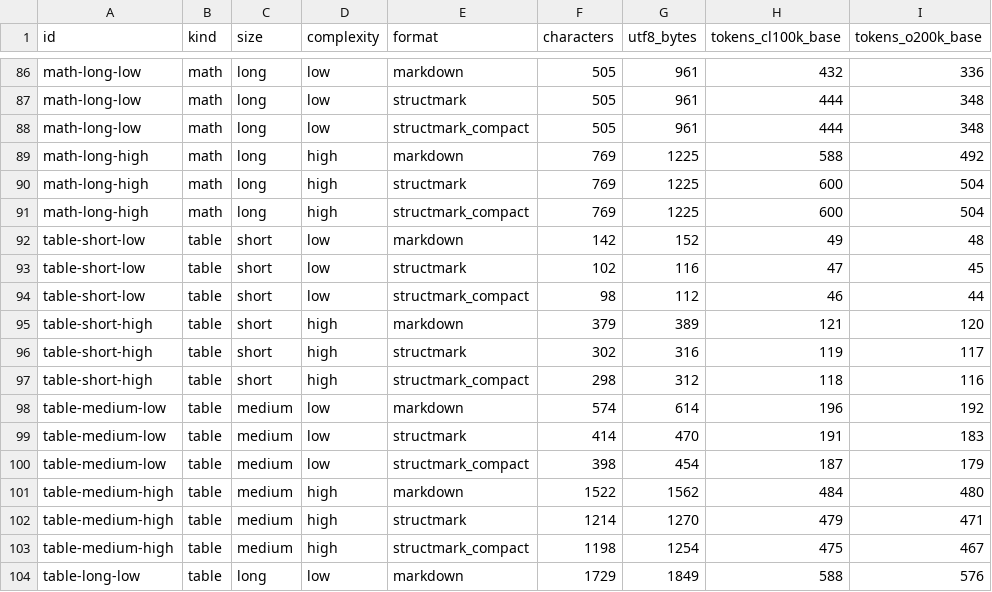
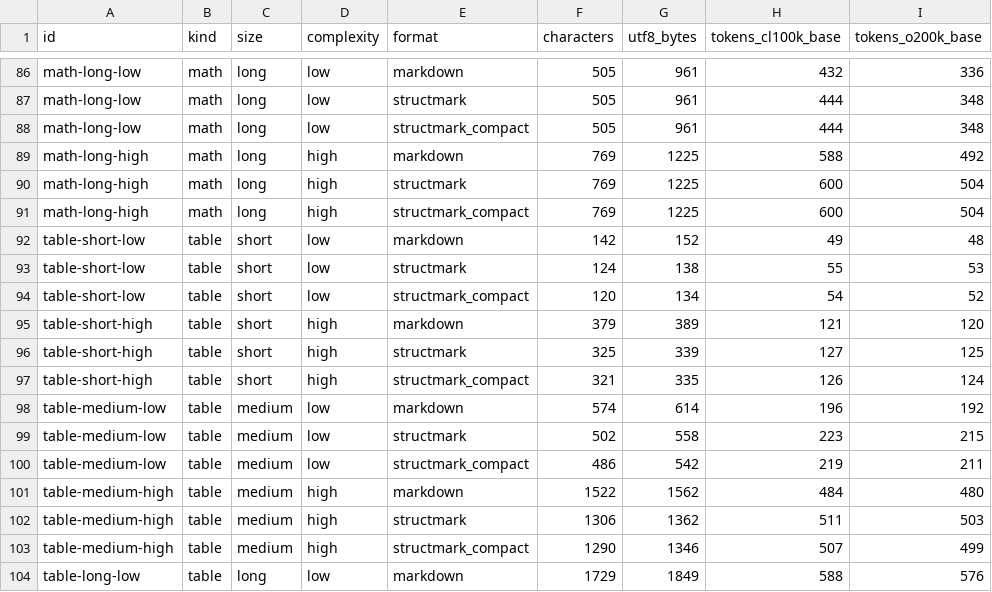
Before and after one commit to oMiki0826o/StructMark, a CSV file: benchmark/scaled-results.csv, drawn as a sheet; only a part is shown, gaps mark what is left out; the diff covers the shown part only.

Commit message:
fix: validate token benchmarks and unify v2 serialization

```diff
--- a/benchmark/scaled-results.csv
+++ b/benchmark/scaled-results.csv
@@ -92,13 +92,13 @@ math-long-high,math,long,high,structmark_compact,769,1225,600,504
 table-short-low,table,short,low,markdown,142,152,49,48
-table-short-low,table,short,low,structmark,102,116,47,45
-table-short-low,table,short,low,structmark_compact,98,112,46,44
+table-short-low,table,short,low,structmark,124,138,55,53
+table-short-low,table,short,low,structmark_compact,120,134,54,52
 table-short-high,table,short,high,markdown,379,389,121,120
-table-short-high,table,short,high,structmark,302,316,119,117
-table-short-high,table,short,high,structmark_compact,298,312,118,116
+table-short-high,table,short,high,structmark,325,339,127,125
+table-short-high,table,short,high,structmark_compact,321,335,126,124
 table-medium-low,table,medium,low,markdown,574,614,196,192
-table-medium-low,table,medium,low,structmark,414,470,191,183
-table-medium-low,table,medium,low,structmark_compact,398,454,187,179
+table-medium-low,table,medium,low,structmark,502,558,223,215
+table-medium-low,table,medium,low,structmark_compact,486,542,219,211
 table-medium-high,table,medium,high,markdown,1522,1562,484,480
-table-medium-high,table,medium,high,structmark,1214,1270,479,471
-table-medium-high,table,medium,high,structmark_compact,1198,1254,475,467
+table-medium-high,table,medium,high,structmark,1306,1362,511,503
+table-medium-high,table,medium,high,structmark_compact,1290,1346,507,499
 table-long-low,table,long,low,markdown,1729,1849,588,576
```
Also changed, not shown: 16 edited cells elsewhere in this file, 13 other files.
